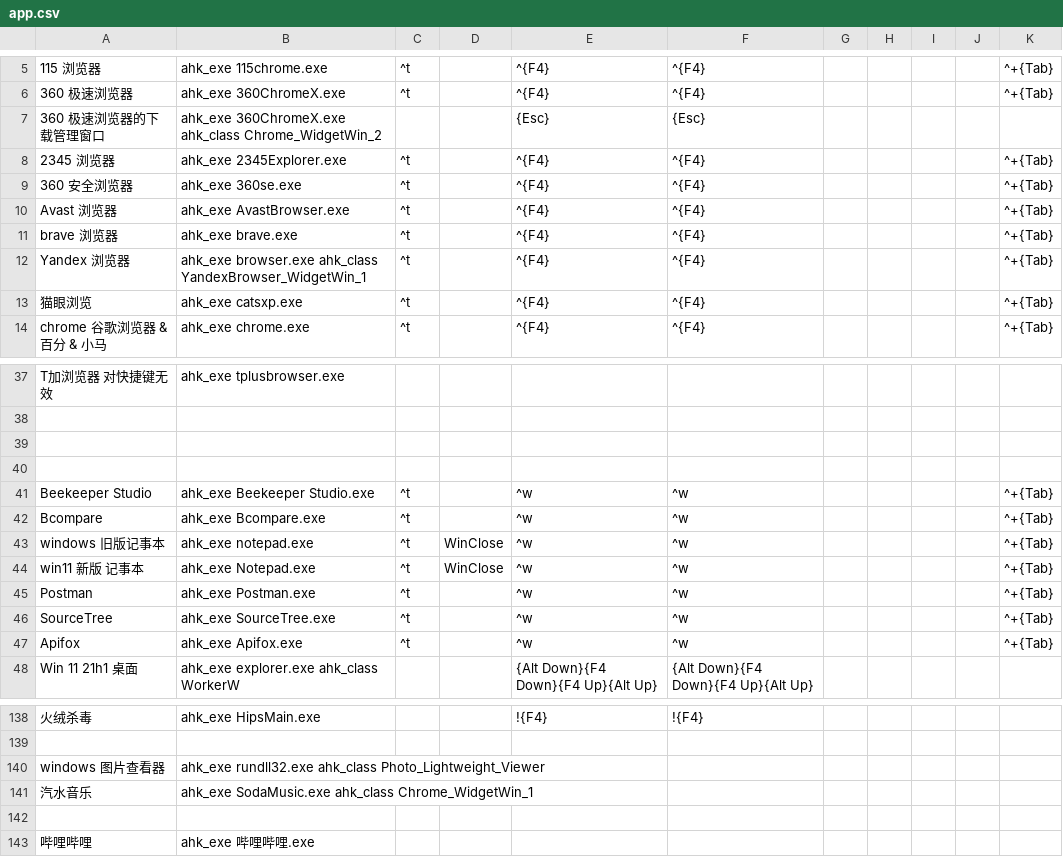
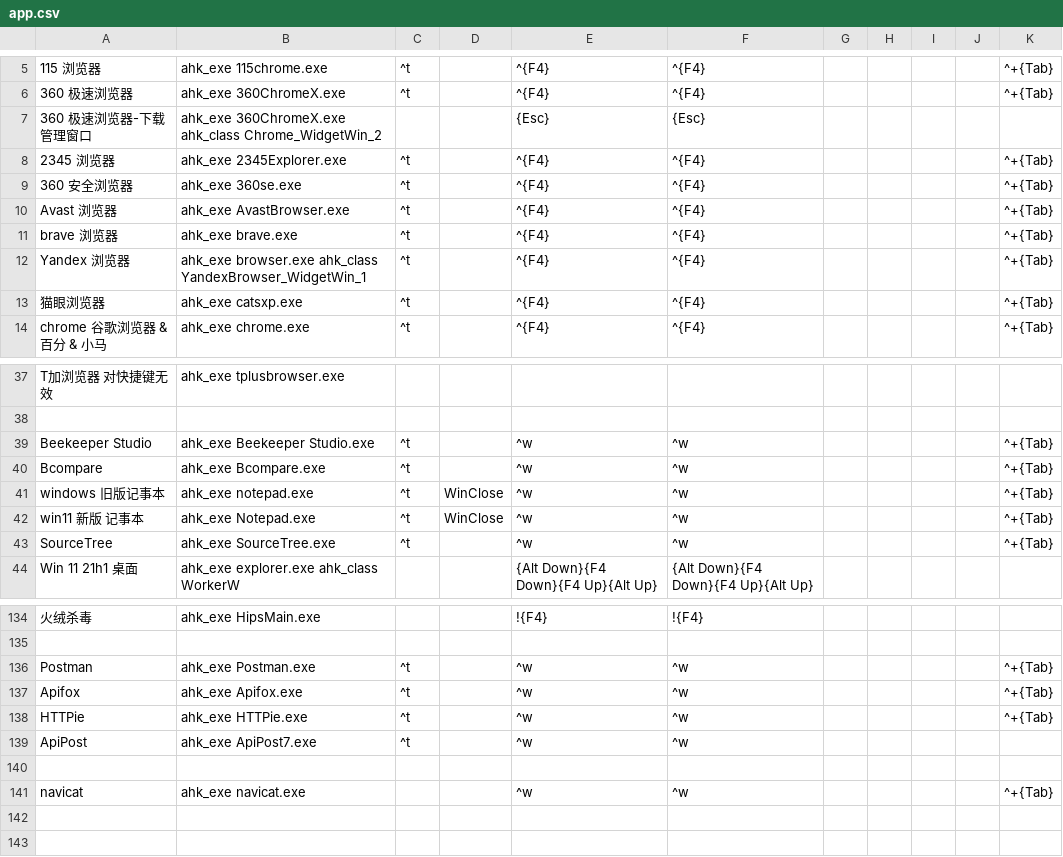
Before and after one commit to acc8226/jiejian, a CSV file: app.csv, drawn as a sheet; only a part is shown, gaps mark what is left out; removed rows and columns are numbered as before the commit, all else as after; the diff names each change by its address in the sheet, - before the commit and + after, or states it on an @@ line.

Commit message:
新增 navicat 快捷键支持 新增 bing 搜索

```diff
--- a/app.csv
+++ b/app.csv
-A7: 360 极速浏览器的下载管理窗口
+A7: 360 极速浏览器-下载管理窗口
-A13: 猫眼浏览
+A13: 猫眼浏览器
-row 39: (empty)
-row 40: (empty)
-row 140: windows 图片查看器 | ahk_exe rundll32.exe ahk_class Photo_Lightweight_Viewer
-row 141: 汽水音乐 | ahk_exe SodaMusic.exe ahk_class Chrome_WidgetWin_1
@@ row 45 moved to row 136: Postman @@
@@ row 47 moved to row 137: Apifox @@
+row 138: HTTPie | ahk_exe HTTPie.exe | ^t |  | ^w | ^w |  |  |  |  | ^+{Tab}
+row 139: ApiPost | ahk_exe ApiPost7.exe | ^t |  | ^w | ^w
-row 143: 哔哩哔哩 | ahk_exe 哔哩哔哩.exe
+row 141: navicat | ahk_exe navicat.exe |  |  | ^w | ^w |  |  |  |  | ^+{Tab}
```
Also changed, not shown: data.csv, 3 other files.
